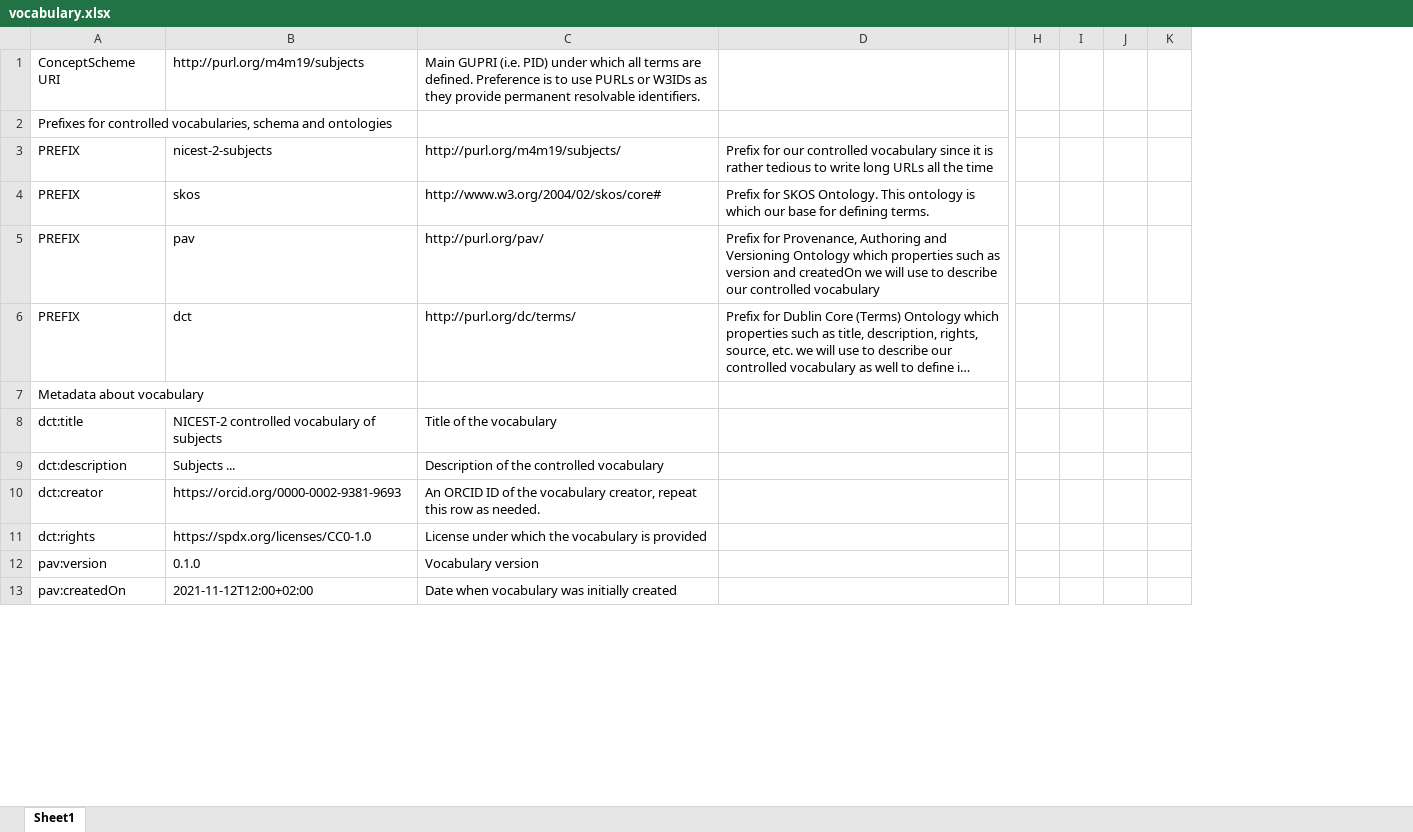
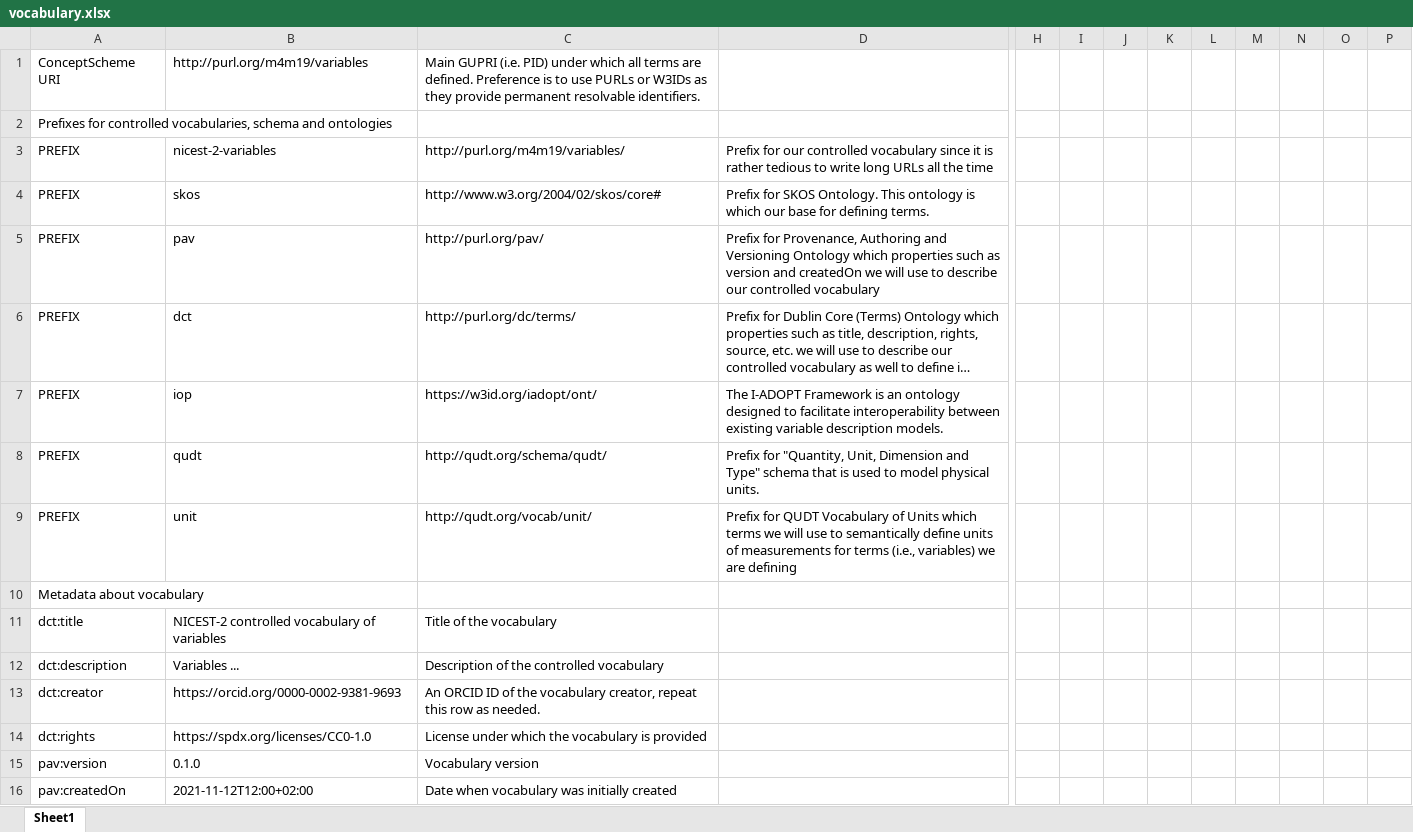
Before and after one commit to fair-data-collective/M4M19-variables-vocabulary, an Excel workbook: vocabulary.xlsx, sheet Sheet1, drawn as a sheet; only a part is shown, gaps mark what is left out; long unchanged cells end in …; values as stored, in another font and other column widths than the file's, no borders; removed rows and columns are numbered as before the commit, all else as after; rows hold the shown columns only; the diff covers the shown part only; the diff names each change by its address in the sheet, - before the commit and + after, or states it on an @@ line.

```diff
--- a/vocabulary.xlsx (sheet Sheet1)
+++ b/vocabulary.xlsx (sheet Sheet1)
+column I, empty
+column J, empty
+column K, empty
+column L, empty
+column M, empty
-column J, empty
+column P, empty
-B1: http://purl.org/m4m19/subjects
+B1: http://purl.org/m4m19/variables
-B3: nicest-2-subjects
+B3: nicest-2-variables
-C3: http://purl.org/m4m19/subjects/
+C3: http://purl.org/m4m19/variables/
+row 7: PREFIX | iop | https://w3id.org/iadopt/ont/ | The I-ADOPT Framework is an ontology designed to facilitate interoperability between existing variable description models.
+row 8: PREFIX | qudt | http://qudt.org/schema/qudt/ | Prefix for "Quantity, Unit, Dimension and Type" schema that is used to model physical units.
+row 9: PREFIX | unit | http://qudt.org/vocab/unit/ | Prefix for QUDT Vocabulary of Units which terms we will use to semantically define units of measurements for terms (i.e., variables) we are defining
-B11: NICEST-2 controlled vocabulary of subjects
+B11: NICEST-2 controlled vocabulary of variables
-B12: Subjects ...
+B12: Variables ...
```
Also changed, not shown: 23 added rows, 1 removed row and 2 edited cells elsewhere in this sheet, 4 other files.
